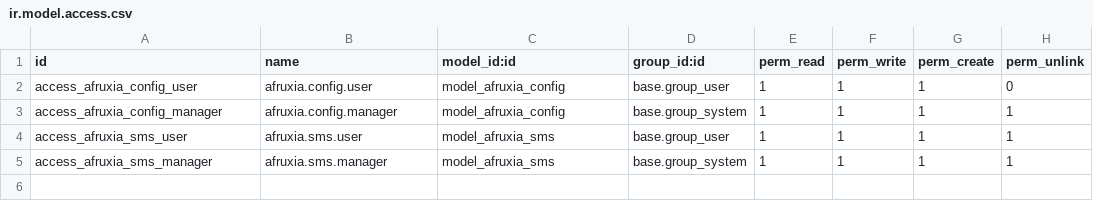
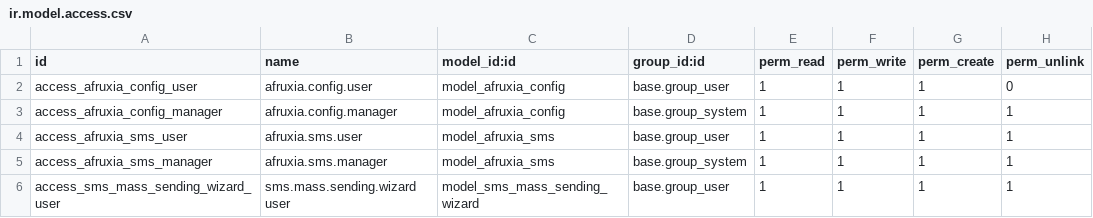
Before and after one commit to evrardachi/afruxiaSMS, a CSV file: security/ir.model.access.csv, drawn as a sheet.

```diff
--- a/security/ir.model.access.csv
+++ b/security/ir.model.access.csv
@@ -5 +5,2 @@ access_afruxia_sms_user,afruxia.sms.user,model_afruxia_sms,base.group_user,1,1,1
 access_afruxia_sms_manager,afruxia.sms.manager,model_afruxia_sms,base.group_system,1,1,1,1
+access_sms_mass_sending_wizard_user,sms.mass.sending.wizard user,model_sms_mass_sending_wizard,base.group_user,1,1,1,1
```
Also changed, not shown: 2 other files.
